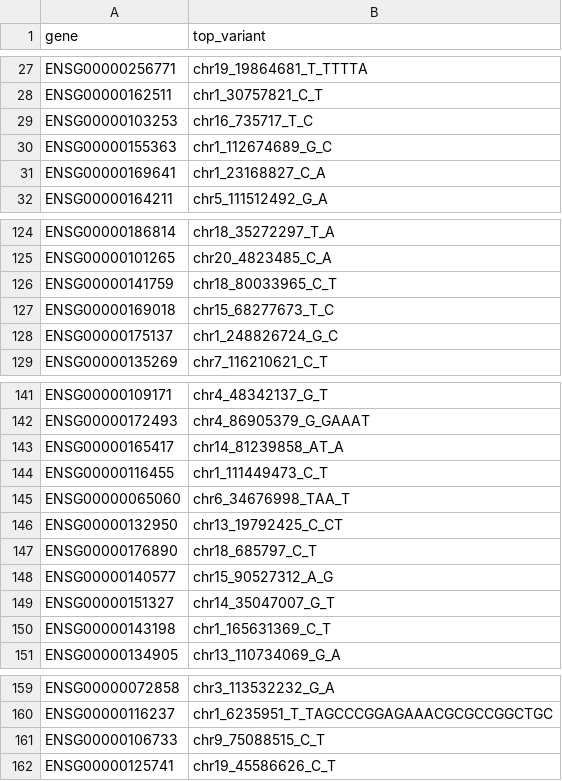
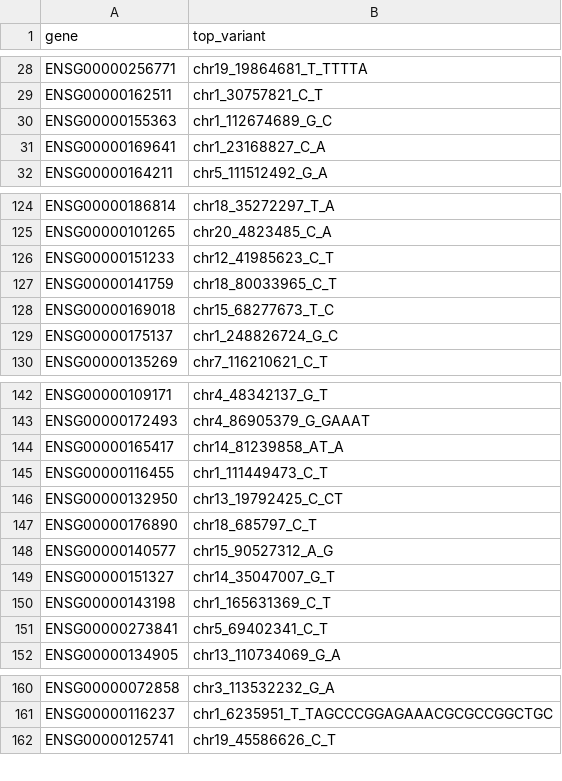
Before and after one commit to andreasvija/cage, a TSV file: analysis/cage_over_tx.tsv, drawn as a sheet; only a part is shown, gaps mark what is left out; the diff covers the shown part only.

```diff
--- a/analysis/cage_over_tx.tsv
+++ b/analysis/cage_over_tx.tsv
@@ -28,3 +29,2 @@ ENSG00000256771	chr19_19864681_T_TTTTA
 ENSG00000162511	chr1_30757821_C_T
-ENSG00000103253	chr16_735717_T_C
 ENSG00000155363	chr1_112674689_G_C
@@ -125,2 +125,3 @@ ENSG00000186814	chr18_35272297_T_A
 ENSG00000101265	chr20_4823485_C_A
+ENSG00000151233	chr12_41985623_C_T
 ENSG00000141759	chr18_80033965_C_T
@@ -144,3 +145,2 @@ ENSG00000165417	chr14_81239858_AT_A
 ENSG00000116455	chr1_111449473_C_T
-ENSG00000065060	chr6_34676998_TAA_T
 ENSG00000132950	chr13_19792425_C_CT
@@ -150,2 +150,3 @@ ENSG00000151327	chr14_35047007_G_T
 ENSG00000143198	chr1_165631369_C_T
+ENSG00000273841	chr5_69402341_C_T
 ENSG00000134905	chr13_110734069_G_A
@@ -160,3 +161,2 @@ ENSG00000072858	chr3_113532232_G_A
 ENSG00000116237	chr1_6235951_T_TAGCCCGGAGAAACGCGCCGGCTGC
-ENSG00000106733	chr9_75088515_C_T
 ENSG00000125741	chr19_45586626_C_T
```
Also changed, not shown: 13 added rows and 12 removed rows elsewhere in this file, analysis/tx_over_cage.tsv, 3 other files.
